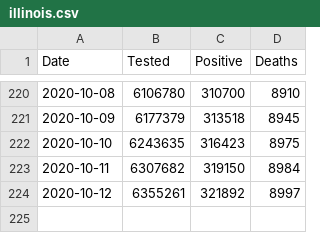
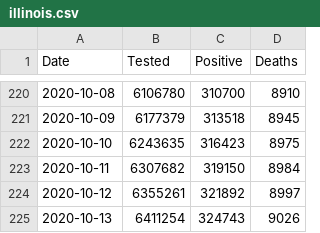
Before and after one commit to vmchale/coronavirus, a CSV file: illinois.csv, drawn as a sheet; only a part is shown, gaps mark what is left out; the diff names each change by its address in the sheet, - before the commit and + after, or states it on an @@ line.

Commit message:
illinois

```diff
--- a/illinois.csv
+++ b/illinois.csv
+row 225: 2020-10-13 | 6411254 | 324743 | 9026
```
Also changed, not shown: 1 other file.
